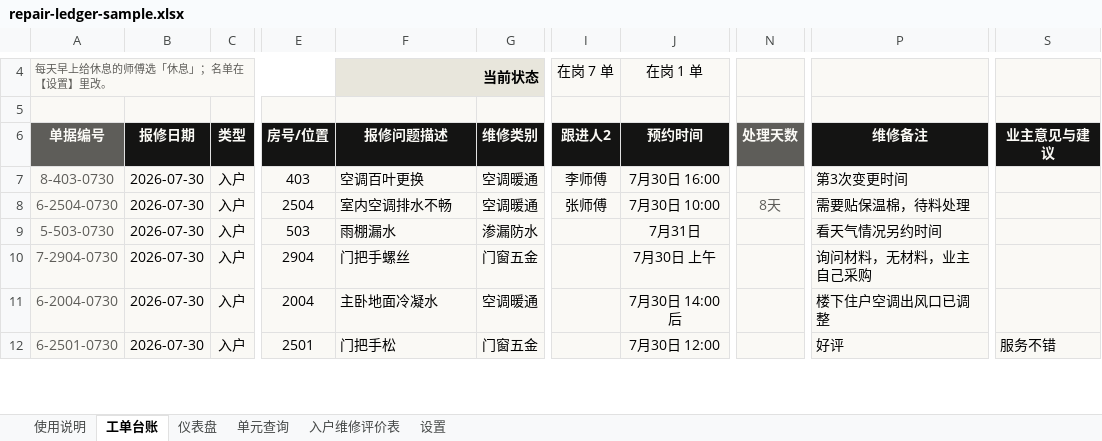
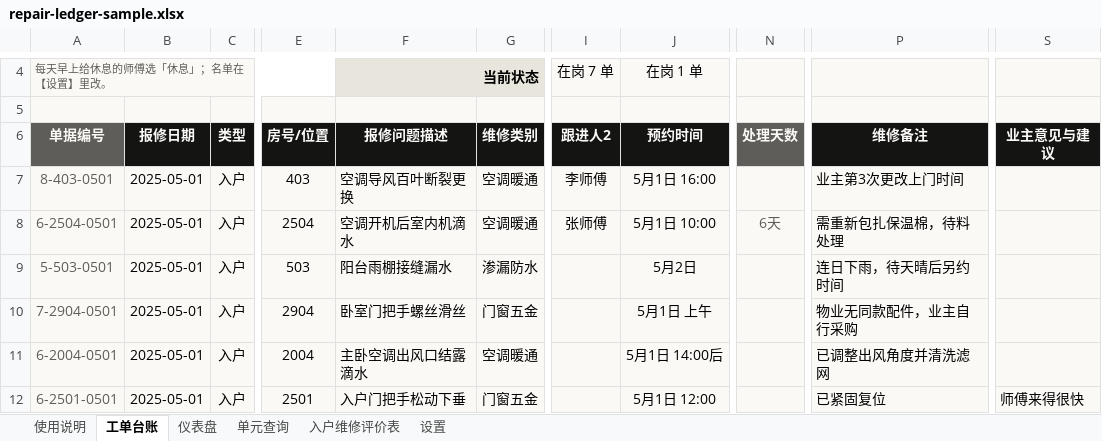
Before and after one commit to TimChingX/TimChingX.github.io, an Excel workbook: works/repair-ledger/repair-ledger-sample.xlsx, sheet 工单台账, drawn as a sheet; only a part is shown, gaps mark what is left out; values as stored, in another font and other column widths than the file's, no borders; conditional formats and table styles not drawn; the diff covers the shown part only; the diff names each change by its address in the sheet, - before the commit and + after, or states it on an @@ line.

```diff
--- a/works/repair-ledger/repair-ledger-sample.xlsx (sheet 工单台账)
+++ b/works/repair-ledger/repair-ledger-sample.xlsx (sheet 工单台账)
-A7 (单据编号): 8-403-0730
+A7 (单据编号): 8-403-0501
-B7:B12 (报修日期): 2026-07-30
+B7:B12 (报修日期): 2025-05-01
-F7 (报修问题描述): 空调百叶更换
+F7 (报修问题描述): 空调导风百叶断裂更换
-J7 (预约时间): 7月30日 16:00
+J7 (预约时间): 5月1日 16:00
-P7 (维修备注): 第3次变更时间
+P7 (维修备注): 业主第3次更改上门时间
-A8 (单据编号): 6-2504-0730
+A8 (单据编号): 6-2504-0501
-F8 (报修问题描述): 室内空调排水不畅
+F8 (报修问题描述): 空调开机后室内机滴水
-J8 (预约时间): 7月30日 10:00
+J8 (预约时间): 5月1日 10:00
-N8 (处理天数): 8天
+N8 (处理天数): 6天
-P8 (维修备注): 需要贴保温棉，待料处理
+P8 (维修备注): 需重新包扎保温棉，待料处理
-A9 (单据编号): 5-503-0730
+A9 (单据编号): 5-503-0501
-F9 (报修问题描述): 雨棚漏水
+F9 (报修问题描述): 阳台雨棚接缝漏水
-J9 (预约时间): 7月31日
+J9 (预约时间): 5月2日
-P9 (维修备注): 看天气情况另约时间
+P9 (维修备注): 连日下雨，待天晴后另约时间
-A10 (单据编号): 7-2904-0730
+A10 (单据编号): 7-2904-0501
-F10 (报修问题描述): 门把手螺丝
+F10 (报修问题描述): 卧室门把手螺丝滑丝
-J10 (预约时间): 7月30日 上午
+J10 (预约时间): 5月1日 上午
-P10 (维修备注): 询问材料，无材料，业主自己采购
+P10 (维修备注): 物业无同款配件，业主自行采购
-A11 (单据编号): 6-2004-0730
+A11 (单据编号): 6-2004-0501
-F11 (报修问题描述): 主卧地面冷凝水
+F11 (报修问题描述): 主卧空调出风口结露滴水
-J11 (预约时间): 7月30日 14:00后
+J11 (预约时间): 5月1日 14:00后
-P11 (维修备注): 楼下住户空调出风口已调整
+P11 (维修备注): 已调整出风角度并清洗滤网
-A12 (单据编号): 6-2501-0730
+A12 (单据编号): 6-2501-0501
-F12 (报修问题描述): 门把手松
+F12 (报修问题描述): 入户门把手松动下垂
-J12 (预约时间): 7月30日 12:00
+J12 (预约时间): 5月1日 12:00
-P12 (维修备注): 好评
+P12 (维修备注): 已紧固复位
-S12 (业主意见与建议): 服务不错
+S12 (业主意见与建议): 师傅来得很快
```
Also changed, not shown: 596 edited cells elsewhere in this sheet, sheet 仪表盘, sheet 单元查询, sheet 设置, charts or pictures, 9 other files.
